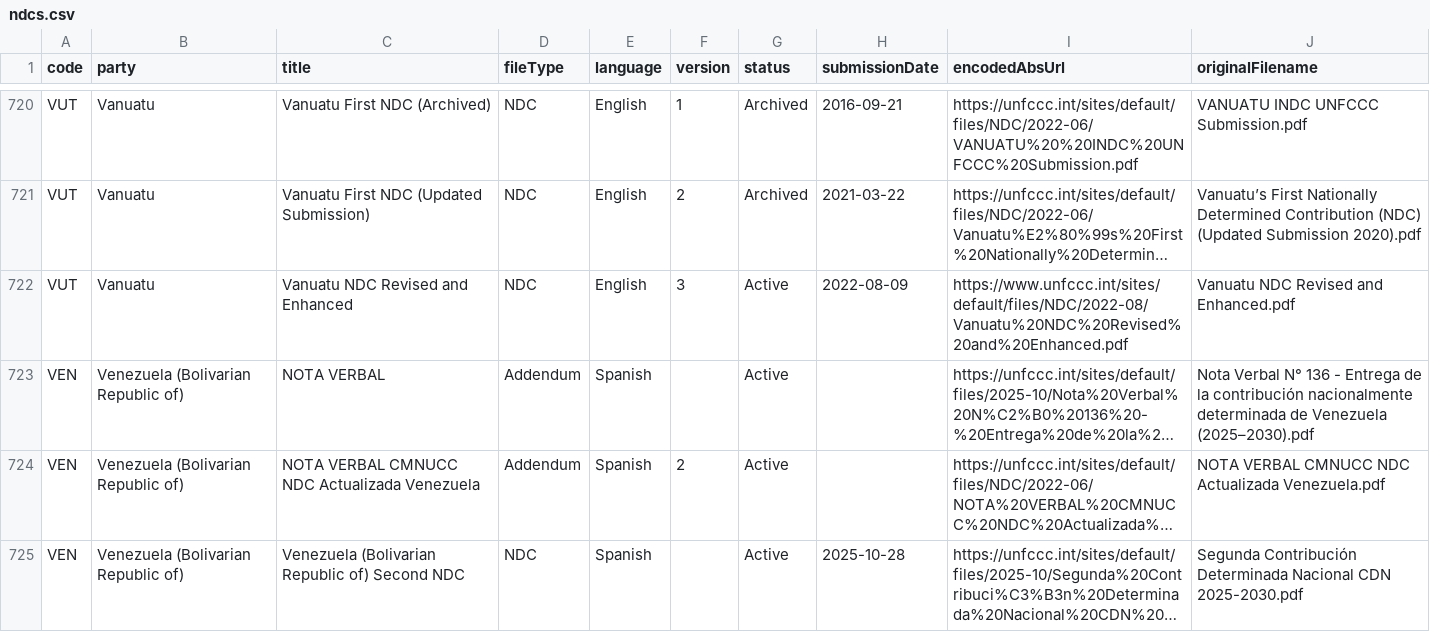
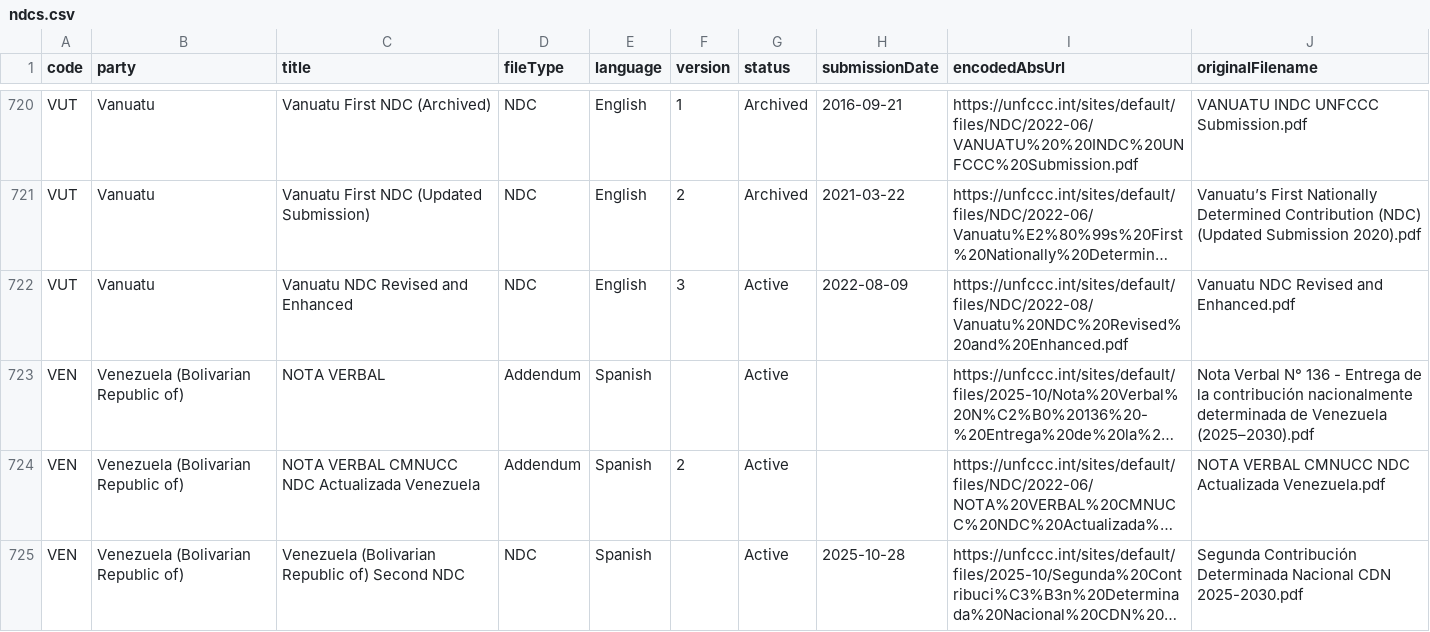
Before and after one commit to openclimatedata/ndcs, a CSV file: data/ndcs.csv, drawn as a sheet; only a part is shown, gaps mark what is left out; long unchanged cells end in …; the diff covers the shown part only; the diff names each change by its address in the sheet, - before the commit and + after, or states it on an @@ line.

```diff
--- a/data/ndcs.csv
+++ b/data/ndcs.csv
-I722 (encodedAbsUrl): https://www.unfccc.int/sites/default/files/NDC/2022-08/Vanuatu%20NDC%20Revised%20and%20Enhanced.pdf
+I722 (encodedAbsUrl): https://unfccc.int/sites/default/files/NDC/2022-08/Vanuatu%20NDC%20Revised%20and%20Enhanced.pdf
```
Also changed, not shown: 9 edited cells elsewhere in this file, 1 other file.
